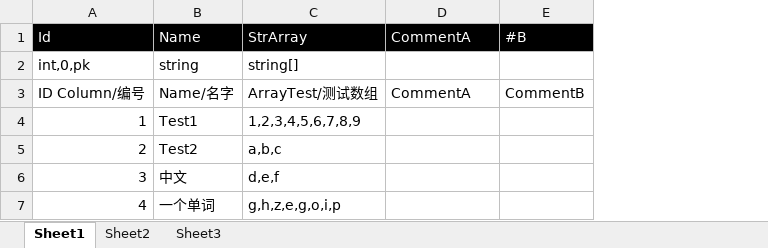
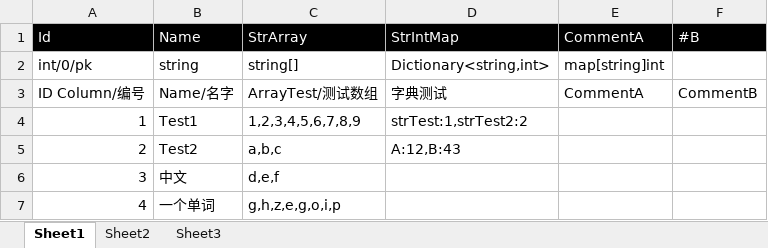
Before and after one commit to mr-kelly/KEngine, an Excel workbook: KEngine.UnityProject/Product/SettingSource/Example.xlsx, sheet Sheet1, drawn as a sheet; values as stored, in another font and other column widths than the file's, no borders; addresses are those after the commit; the diff names each change by its address in the sheet, - before the commit and + after, or states it on an @@ line.

```diff
--- a/KEngine.UnityProject/Product/SettingSource/Example.xlsx (sheet Sheet1)
+++ b/KEngine.UnityProject/Product/SettingSource/Example.xlsx (sheet Sheet1)
+column D, rows 1-5: StrIntMap | Dictionary<string,int> | 字典测试 | strTest:1,strTest2:2 | A:12,B:43
-A2: int,0,pk
+A2: int/0/pk
-E2: (empty)
+E2: map[string]int
```
Also changed, not shown: 16 other files.
